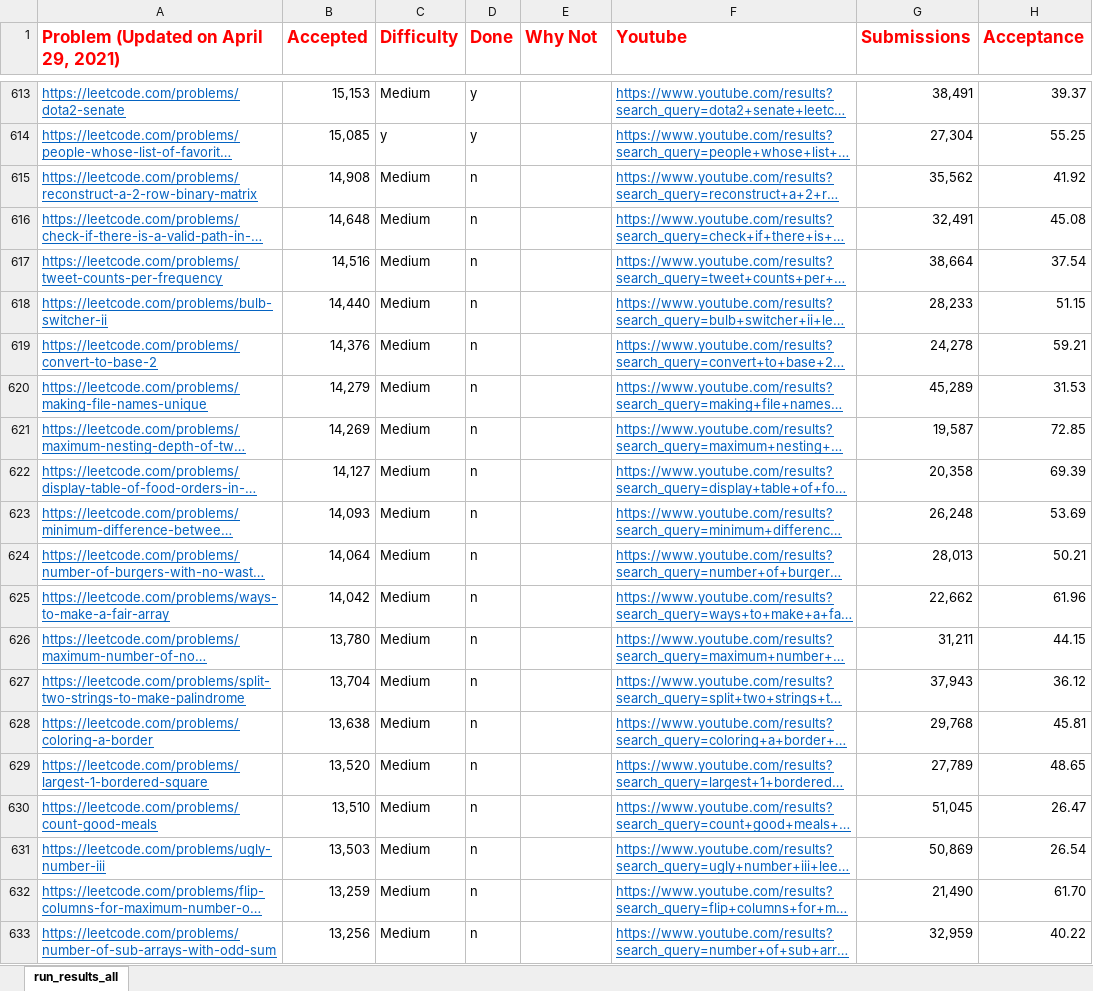
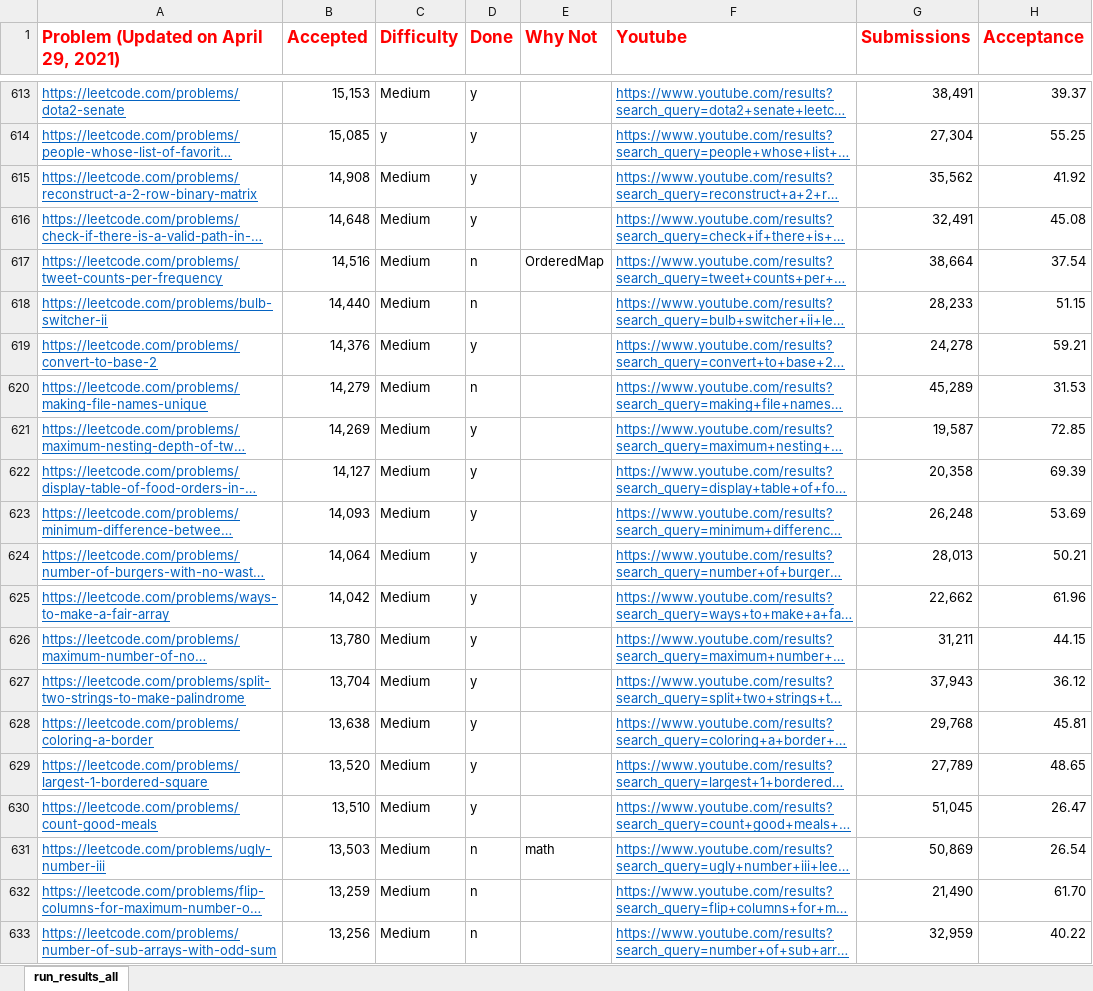
Before and after one commit to afzalsiddique/problem-solving, an Excel workbook: Problem_Solving_Python/leetcode/problem_list.xlsx, sheet run_results_all, drawn as a sheet; only a part is shown, gaps mark what is left out; long unchanged cells end in …; values as stored, in another font and other column widths than the file's, no borders; conditional formats not drawn; the diff names each change by its address in the sheet, - before the commit and + after, or states it on an @@ line.

```diff
--- a/Problem_Solving_Python/leetcode/problem_list.xlsx (sheet run_results_all)
+++ b/Problem_Solving_Python/leetcode/problem_list.xlsx (sheet run_results_all)
-D615:D616 (Done): n
+D615:D616 (Done): y
-E617 (Why Not): (empty)
+E617 (Why Not): OrderedMap
-D619 (Done): n
+D619 (Done): y
-D621:D630 (Done): n
+D621:D630 (Done): y
-E631 (Why Not): (empty)
+E631 (Why Not): math
```
Also changed, not shown: 17 other files.
